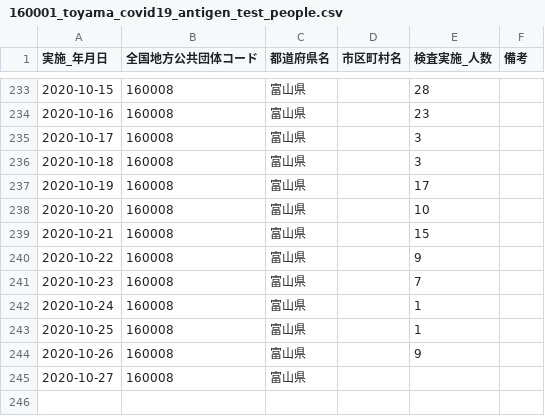
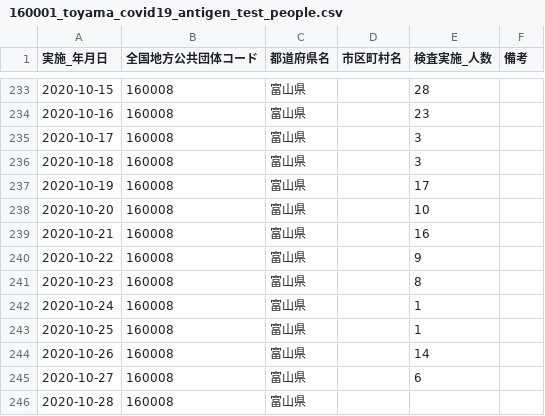
Before and after one commit to imabari/toyama-covid19, a CSV file: 160001_toyama_covid19_antigen_test_people.csv, drawn as a sheet; only a part is shown, gaps mark what is left out.

```diff
--- a/160001_toyama_covid19_antigen_test_people.csv
+++ b/160001_toyama_covid19_antigen_test_people.csv
@@ -238,8 +238,9 @@
 2020-10-20,160008,富山県,,10,
-2020-10-21,160008,富山県,,15,
+2020-10-21,160008,富山県,,16,
 2020-10-22,160008,富山県,,9,
-2020-10-23,160008,富山県,,7,
+2020-10-23,160008,富山県,,8,
 2020-10-24,160008,富山県,,1,
 2020-10-25,160008,富山県,,1,
-2020-10-26,160008,富山県,,9,
-2020-10-27,160008,富山県,,,
+2020-10-26,160008,富山県,,14,
+2020-10-27,160008,富山県,,6,
+2020-10-28,160008,富山県,,,
```
Also changed, not shown: 160001_toyama_covid19_call_center.csv, 160001_toyama_covid19_confirm_negative.csv, 6 other files.
